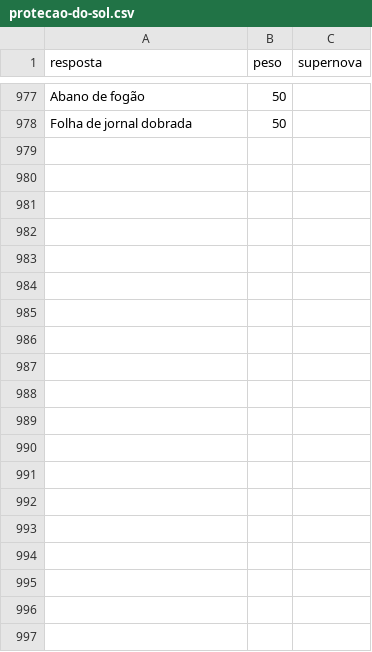
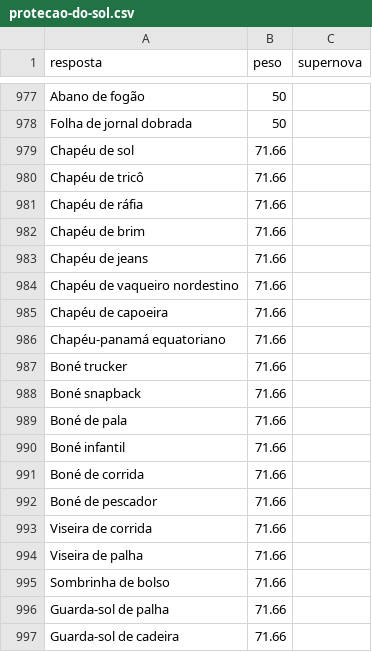
Before and after one commit to pedro1ace/nichoojogo, a CSV file: dados/ajustes/protecao-do-sol.csv, drawn as a sheet; only a part is shown, gaps mark what is left out; the diff covers the shown part only; the diff names each change by its address in the sheet, - before the commit and + after, or states it on an @@ line.

```diff
--- a/dados/ajustes/protecao-do-sol.csv
+++ b/dados/ajustes/protecao-do-sol.csv
+row 979: Chapéu de sol | 71.66
+row 980: Chapéu de tricô | 71.66
+row 981: Chapéu de ráfia | 71.66
+row 982: Chapéu de brim | 71.66
+row 983: Chapéu de jeans | 71.66
+row 984: Chapéu de vaqueiro nordestino | 71.66
+row 985: Chapéu de capoeira | 71.66
+row 986: Chapéu-panamá equatoriano | 71.66
+row 987: Boné trucker | 71.66
+row 988: Boné snapback | 71.66
+row 989: Boné de pala | 71.66
+row 990: Boné infantil | 71.66
+row 991: Boné de corrida | 71.66
+row 992: Boné de pescador | 71.66
+row 993: Viseira de corrida | 71.66
+row 994: Viseira de palha | 71.66
+row 995: Sombrinha de bolso | 71.66
+row 996: Guarda-sol de palha | 71.66
+row 997: Guarda-sol de cadeira | 71.66
```
Also changed, not shown: 70 added rows elsewhere in this file, dados/ajustes/coisas-com-dentes.csv, dados/ajustes/comidas-tipicas.csv, 23 other files.
